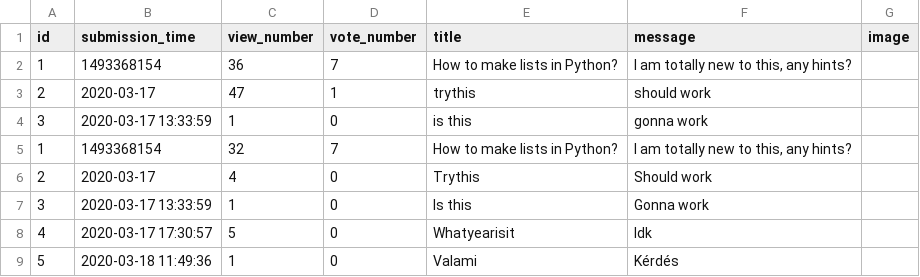
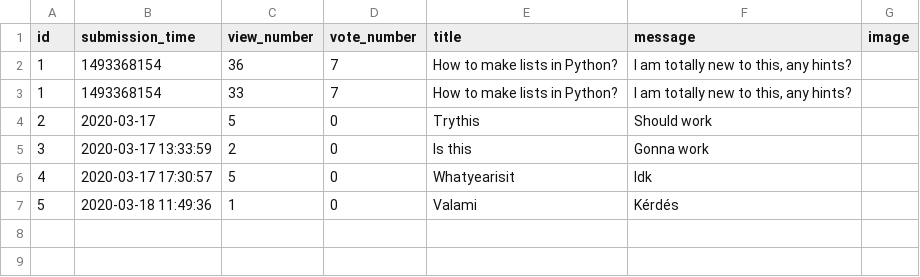
Before and after one commit to b-bence/ask_mate_sprint1, a CSV file: questions.csv, drawn as a sheet.

Commit message:
fix delete question

```diff
--- a/questions.csv
+++ b/questions.csv
@@ -2,7 +2,5 @@ id,submission_time,view_number,vote_number,title,message,image
 1,1493368154,36,7,How to make lists in Python?,"I am totally new to this, any hints?",
-2,2020-03-17,47,1,trythis,should work,
-3,2020-03-17 13:33:59,1,0,is this,gonna work,
-1,1493368154,32,7,How to make lists in Python?,"I am totally new to this, any hints?",
-2,2020-03-17,4,0,Trythis,Should work,
-3,2020-03-17 13:33:59,1,0,Is this,Gonna work,
+1,1493368154,33,7,How to make lists in Python?,"I am totally new to this, any hints?",
+2,2020-03-17,5,0,Trythis,Should work,
+3,2020-03-17 13:33:59,2,0,Is this,Gonna work,
 4,2020-03-17 17:30:57,5,0,Whatyearisit,Idk,
```
Also changed, not shown: answers.csv, 1 other file.
